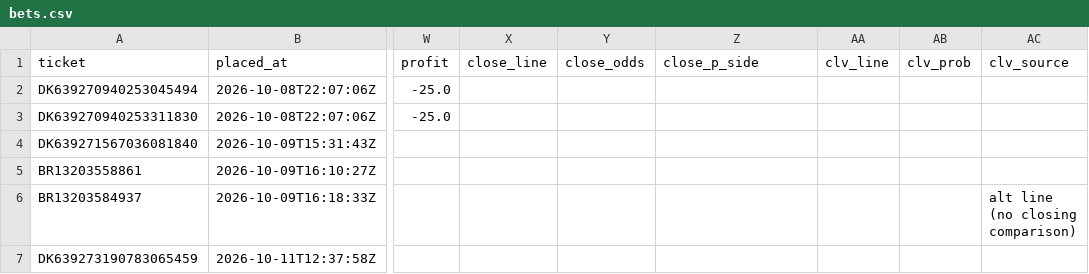
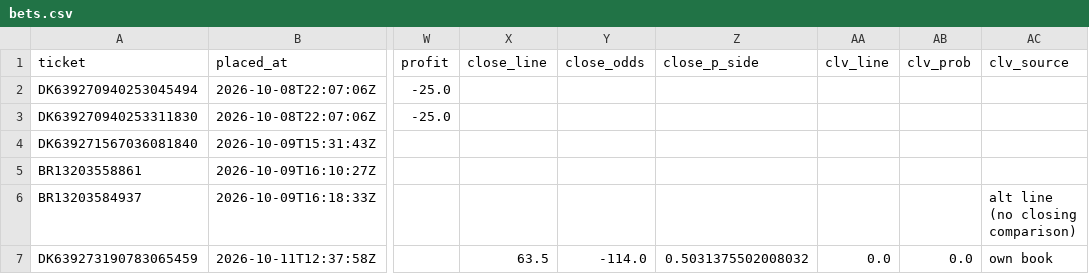
Before and after one commit to zgriesser-hue/NFL-player-projections-, a CSV file: data/bets.csv, drawn as a sheet; only a part is shown, gaps mark what is left out; the diff names each change by its address in the sheet, - before the commit and + after, or states it on an @@ line.

```diff
--- a/data/bets.csv
+++ b/data/bets.csv
-X7 (close_line): (empty)
+X7 (close_line): 63.5
-Y7 (close_odds): (empty)
+Y7 (close_odds): -114.0
-Z7 (close_p_side): (empty)
+Z7 (close_p_side): 0.5031375502008032
-AA7 (clv_line): (empty)
+AA7 (clv_line): 0.0
-AB7 (clv_prob): (empty)
+AB7 (clv_prob): 0.0
-AC7 (clv_source): (empty)
+AC7 (clv_source): own book
```
Also changed, not shown: 6 other files.
